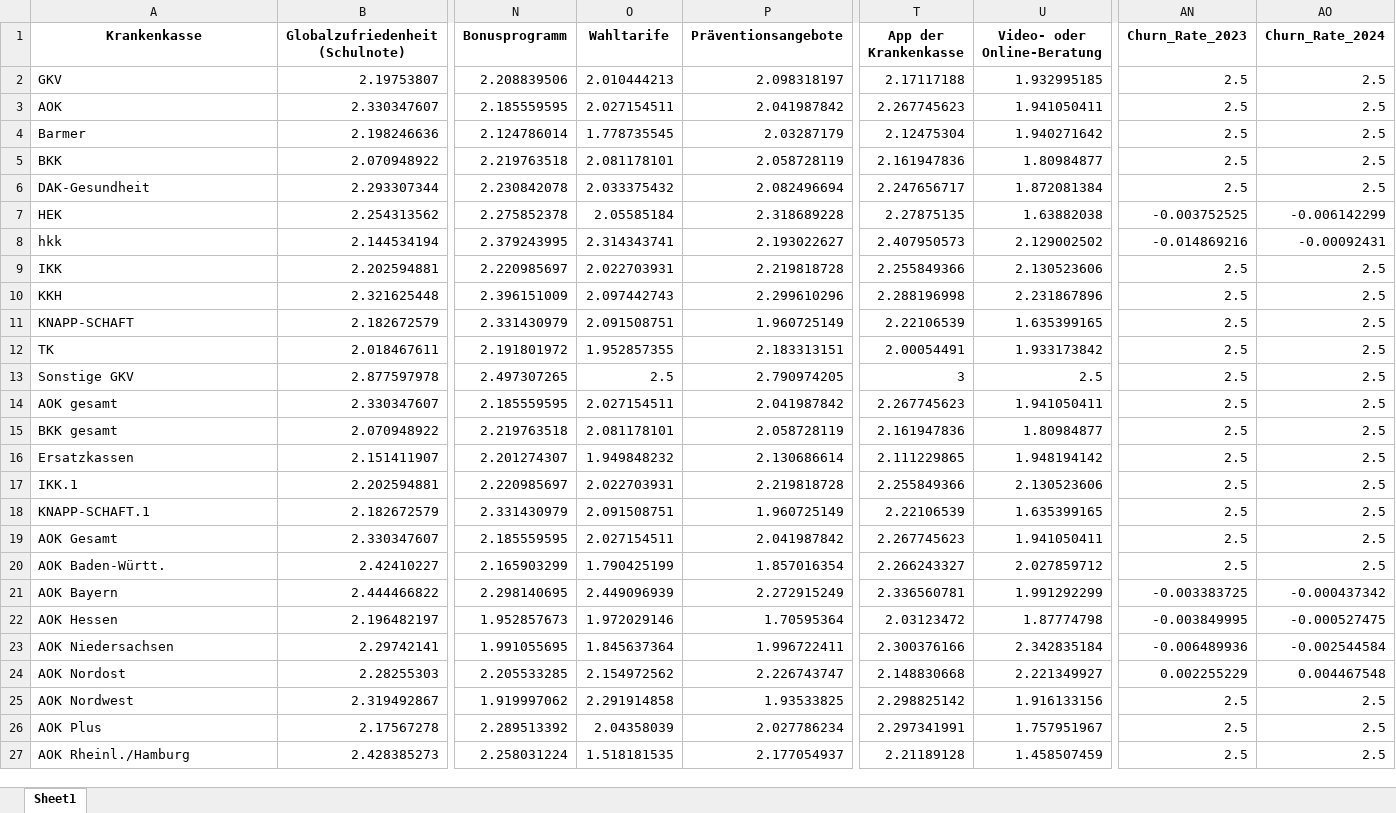
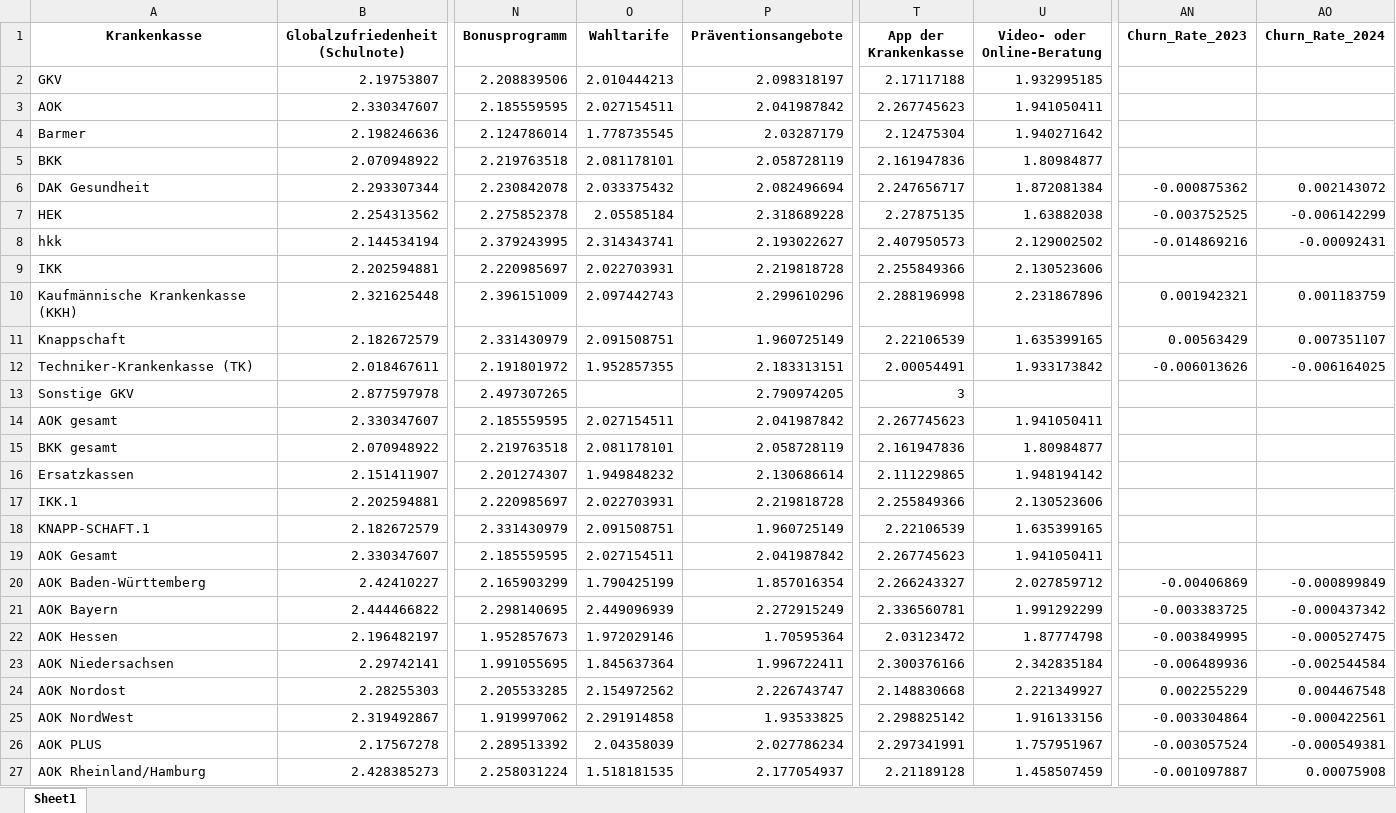
Before and after one commit to Olive305/Data-Science-Group-4, an Excel workbook: data/custom_files/kundenmonitor_churn_merged.xlsx, sheet Sheet1, drawn as a sheet; only a part is shown, gaps mark what is left out; values as stored, in another font and other column widths than the file's, no borders; the diff covers the shown part only; the diff names each change by its address in the sheet, - before the commit and + after, or states it on an @@ line.

```diff
--- a/data/custom_files/kundenmonitor_churn_merged.xlsx (sheet Sheet1)
+++ b/data/custom_files/kundenmonitor_churn_merged.xlsx (sheet Sheet1)
-AN2:AN5 (Churn_Rate_2023): 2.5
+AN2:AN5 (Churn_Rate_2023): (empty)
-AO2:AO5 (Churn_Rate_2024): 2.5
+AO2:AO5 (Churn_Rate_2024): (empty)
-A6 (Krankenkasse): DAK-Gesundheit
+A6 (Krankenkasse): DAK Gesundheit
-AN6 (Churn_Rate_2023): 2.5
+AN6 (Churn_Rate_2023): -0.000875362
-AO6 (Churn_Rate_2024): 2.5
+AO6 (Churn_Rate_2024): 0.002143072
-AN9 (Churn_Rate_2023): 2.5
+AN9 (Churn_Rate_2023): (empty)
-AO9 (Churn_Rate_2024): 2.5
+AO9 (Churn_Rate_2024): (empty)
-A10 (Krankenkasse): KKH
+A10 (Krankenkasse): Kaufmännische Krankenkasse (KKH)
-AN10 (Churn_Rate_2023): 2.5
+AN10 (Churn_Rate_2023): 0.001942321
-AO10 (Churn_Rate_2024): 2.5
+AO10 (Churn_Rate_2024): 0.001183759
-A11 (Krankenkasse): KNAPP-SCHAFT
+A11 (Krankenkasse): Knappschaft
-AN11 (Churn_Rate_2023): 2.5
+AN11 (Churn_Rate_2023): 0.00563429
-AO11 (Churn_Rate_2024): 2.5
+AO11 (Churn_Rate_2024): 0.007351107
-A12 (Krankenkasse): TK
+A12 (Krankenkasse): Techniker-Krankenkasse (TK)
-AN12 (Churn_Rate_2023): 2.5
+AN12 (Churn_Rate_2023): -0.006013626
-AO12 (Churn_Rate_2024): 2.5
+AO12 (Churn_Rate_2024): -0.006164025
-O13 (Wahltarife): 2.5
+O13 (Wahltarife): (empty)
-U13 (Video- oder Online-Beratung): 2.5
+U13 (Video- oder Online-Beratung): (empty)
-AN13:AN19 (Churn_Rate_2023): 2.5
+AN13:AN19 (Churn_Rate_2023): (empty)
-AO13:AO19 (Churn_Rate_2024): 2.5
+AO13:AO19 (Churn_Rate_2024): (empty)
-A20 (Krankenkasse): AOK Baden-Württ.
+A20 (Krankenkasse): AOK Baden-Württemberg
-AN20 (Churn_Rate_2023): 2.5
+AN20 (Churn_Rate_2023): -0.00406869
-AO20 (Churn_Rate_2024): 2.5
+AO20 (Churn_Rate_2024): -0.000899849
-A25 (Krankenkasse): AOK Nordwest
+A25 (Krankenkasse): AOK NordWest
-AN25 (Churn_Rate_2023): 2.5
+AN25 (Churn_Rate_2023): -0.003304864
-AO25 (Churn_Rate_2024): 2.5
+AO25 (Churn_Rate_2024): -0.000422561
-A26 (Krankenkasse): AOK Plus
+A26 (Krankenkasse): AOK PLUS
-AN26 (Churn_Rate_2023): 2.5
+AN26 (Churn_Rate_2023): -0.003057524
-AO26 (Churn_Rate_2024): 2.5
+AO26 (Churn_Rate_2024): -0.000549381
-A27 (Krankenkasse): AOK Rheinl./Hamburg
+A27 (Krankenkasse): AOK Rheinland/Hamburg
-AN27 (Churn_Rate_2023): 2.5
+AN27 (Churn_Rate_2023): -0.001097887
-AO27 (Churn_Rate_2024): 2.5
+AO27 (Churn_Rate_2024): 0.00075908
```
Also changed, not shown: 206 edited cells elsewhere in this sheet, 1 other file.
